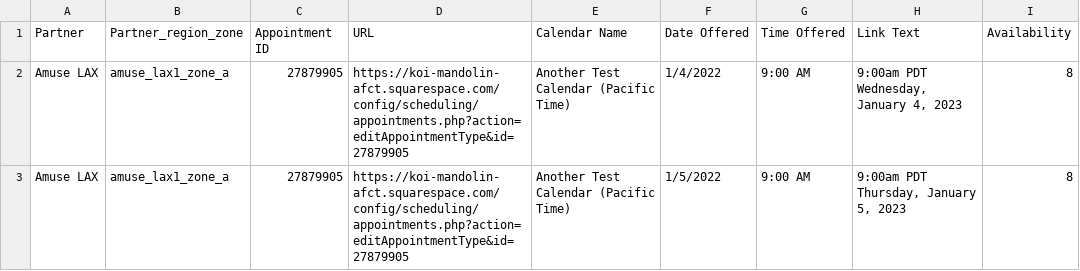
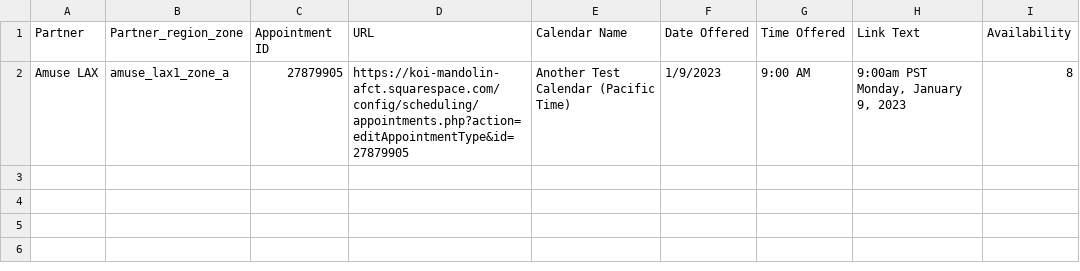
Before and after one commit to 710labs/seventen-functional-tests, a CSV file: utils/delivery-slots.csv, drawn as a sheet.

```diff
--- a/utils/delivery-slots.csv
+++ b/utils/delivery-slots.csv
@@ -1,3 +1,2 @@
 Partner;Partner_region_zone;Appointment ID;URL;Calendar Name;Date Offered;Time Offered;Link Text;Availability
-Amuse LAX;amuse_lax1_zone_a;27879905;https://koi-mandolin-afct.squarespace.com/config/scheduling/appointments.php?action=editAppointmentType&id=27879905;Another Test Calendar (Pacific Time);1/4/2022;9:00 AM;9:00am PDT Wednesday, January 4, 2023;8
-Amuse LAX;amuse_lax1_zone_a;27879905;https://koi-mandolin-afct.squarespace.com/config/scheduling/appointments.php?action=editAppointmentType&id=27879905;Another Test Calendar (Pacific Time);1/5/2022;9:00 AM;9:00am PDT Thursday, January 5, 2023;8
+Amuse LAX;amuse_lax1_zone_a;27879905;https://koi-mandolin-afct.squarespace.com/config/scheduling/appointments.php?action=editAppointmentType&id=27879905;Another Test Calendar (Pacific Time);1/9/2023;9:00 AM;9:00am PST Monday, January 9, 2023;8
```
Also changed, not shown: 5 other files.
